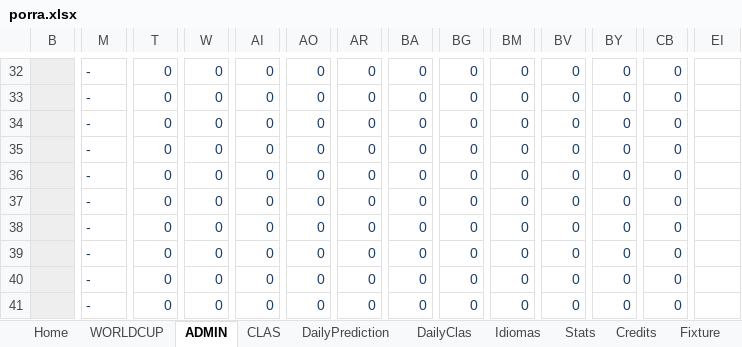
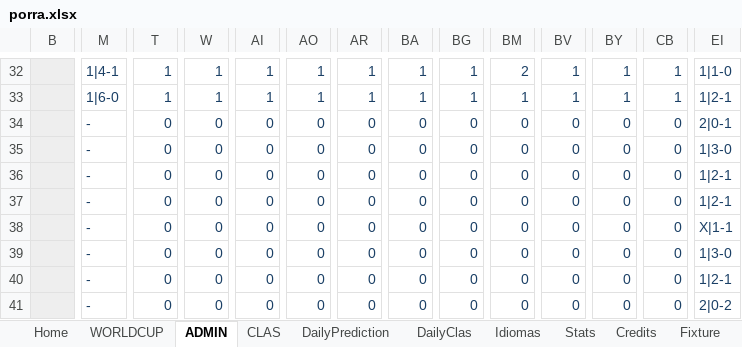
Before and after one commit to metaporramundial2026/porra, an Excel workbook: porra.xlsx, sheet ADMIN, drawn as a sheet; only a part is shown, gaps mark what is left out; values as stored, in another font and other column widths than the file's, no borders; conditional formats not drawn; the diff covers the shown part only; the diff names each change by its address in the sheet, - before the commit and + after, or states it on an @@ line.

```diff
--- a/porra.xlsx (sheet ADMIN)
+++ b/porra.xlsx (sheet ADMIN)
-M32: -
+M32: 1|4-1
-T32:T33: 0
+T32:T33: 1
-W32:W33: 0
+W32:W33: 1
-AI32:AI33: 0
+AI32:AI33: 1
-AO32:AO33: 0
+AO32:AO33: 1
-AR32:AR33: 0
+AR32:AR33: 1
-BA32:BA33: 0
+BA32:BA33: 1
-BG32:BG33: 0
+BG32:BG33: 1
-BM32: 0
+BM32: 2
-BV32:BV33: 0
+BV32:BV33: 1
-BY32:BY33: 0
+BY32:BY33: 1
-CB32:CB33: 0
+CB32:CB33: 1
-EI32: (empty)
+EI32: 1|1-0
-M33: -
+M33: 1|6-0
-BM33: 0
+BM33: 1
-EI33: (empty)
+EI33: 1|2-1
-EI34: (empty)
+EI34: 2|0-1
-EI35: (empty)
+EI35: 1|3-0
-EI36:EI37: (empty)
+EI36:EI37: 1|2-1
-EI38: (empty)
+EI38: X|1-1
-EI39: (empty)
+EI39: 1|3-0
-EI40: (empty)
+EI40: 1|2-1
-EI41: (empty)
+EI41: 2|0-2
```
Also changed, not shown: 526 edited cells elsewhere in this sheet, sheet CLAS, sheet DailyClas, sheet Stats, sheet WORLDCUP, sheet Fixture, sheet Home, 1 more sheet, formulas that keep their value, hidden cells, charts or pictures.
